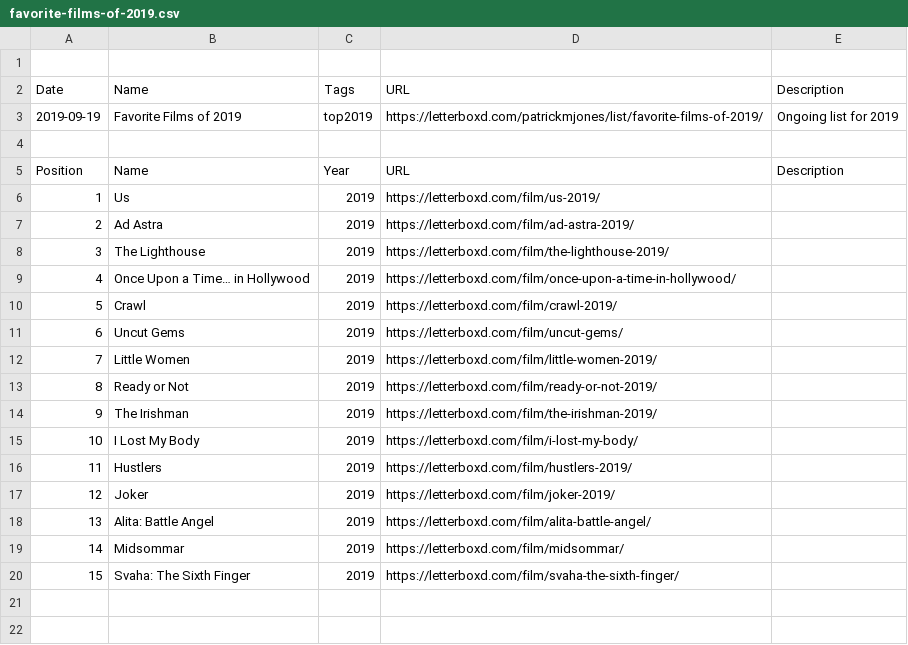
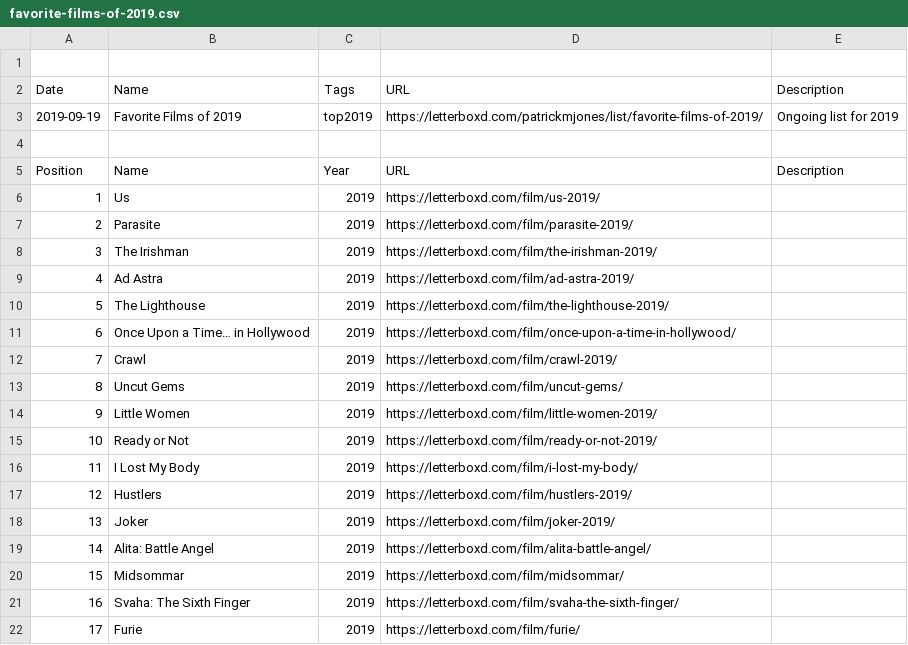
Before and after one commit to patrickmjones/letterboxd-data, a CSV file: lists/favorite-films-of-2019.csv, drawn as a sheet; addresses are those after the commit; the diff names each change by its address in the sheet, - before the commit and + after, or states it on an @@ line.

```diff
--- a/lists/favorite-films-of-2019.csv
+++ b/lists/favorite-films-of-2019.csv
+row 7: 2 | Parasite | 2019 | https://letterboxd.com/film/parasite-2019/
@@ row 14 moved to row 8: 3 @@
@@ column A renumbered between rows 9 and 21 @@
+row 22: 17 | Furie | 2019 | https://letterboxd.com/film/furie/
```
Also changed, not shown: comments.csv, lists/addicted-to-that-special-sense-of-dread.csv, 9 other files.
